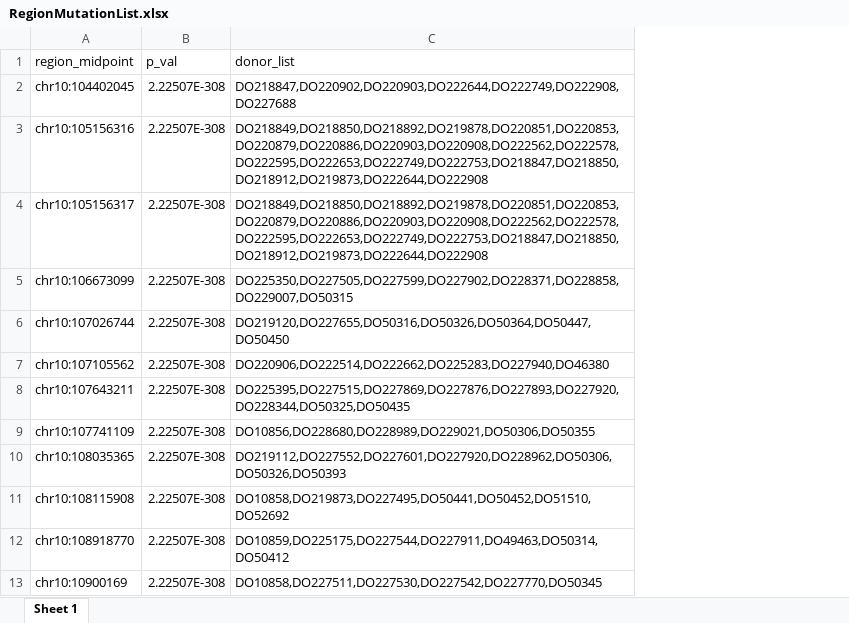
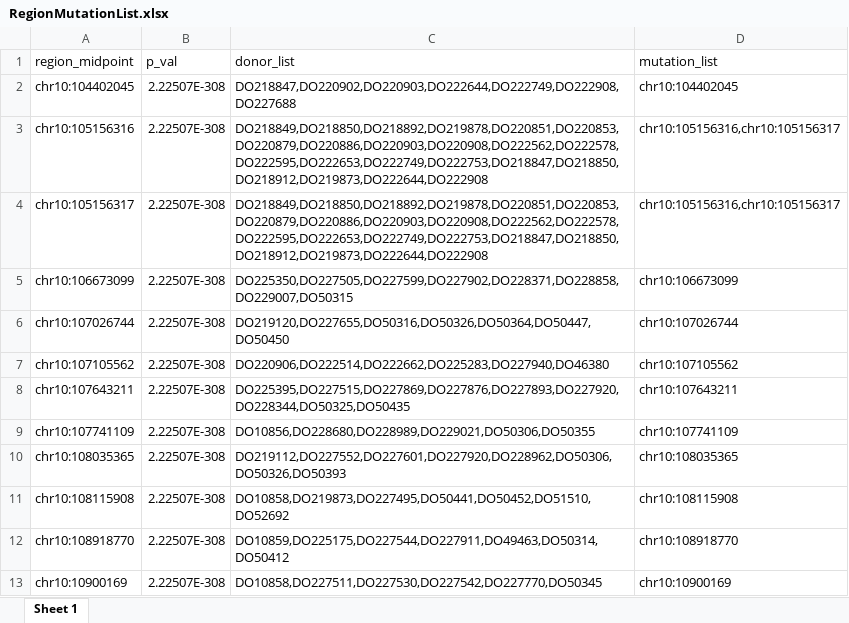
Before and after one commit to XSLiuLab/noncoding, an Excel workbook: RegionMutationList.xlsx, sheet Sheet 1, drawn as a sheet; only a part is shown; values as stored, in another font and other column widths than the file's, no borders; the diff names each change by its address in the sheet, - before the commit and + after, or states it on an @@ line.

```diff
--- a/RegionMutationList.xlsx (sheet Sheet 1)
+++ b/RegionMutationList.xlsx (sheet Sheet 1)
+column D (mutation_list), rows 2-13: chr10:104402045 | chr10:105156316,chr10:105156317 | chr10:105156316,chr10:105156317 | chr10:106673099 | chr10:107026744 | chr10:107105562 | chr10:107643211 | chr10:107741109 | chr10:108035365 | chr10:108115908 | chr10:108918770 | chr10:10900169
```
Also changed, not shown: 1 other file.
